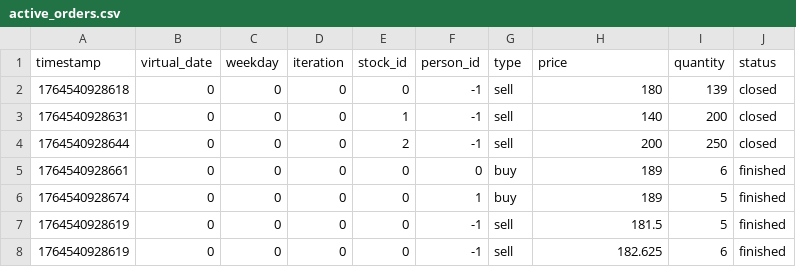
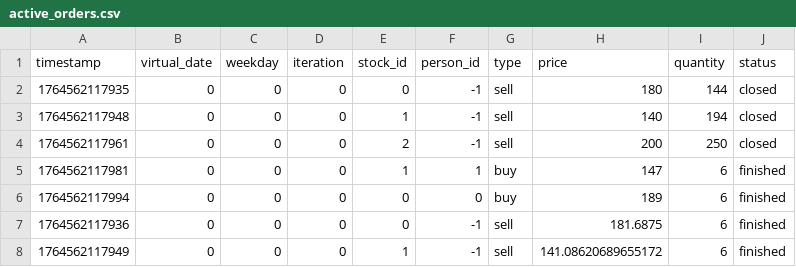
Before and after one commit to gcshen/GenAI-Agent-Trading-Arena, a CSV file: Agent-Trading-Arena/Stock_Main/save/test_smoke/tables/active_orders.csv, drawn as a sheet.

```diff
--- a/Agent-Trading-Arena/Stock_Main/save/test_smoke/tables/active_orders.csv
+++ b/Agent-Trading-Arena/Stock_Main/save/test_smoke/tables/active_orders.csv
@@ -1,8 +1,8 @@
 timestamp,virtual_date,weekday,iteration,stock_id,person_id,type,price,quantity,status
-1764540928618,0,0,0,0,-1,sell,180,139,closed
-1764540928631,0,0,0,1,-1,sell,140,200,closed
-1764540928644,0,0,0,2,-1,sell,200,250,closed
-1764540928661,0,0,0,0,0,buy,189,6,finished
-1764540928674,0,0,0,0,1,buy,189,5,finished
-1764540928619,0,0,0,0,-1,sell,181.5,5,finished
-1764540928619,0,0,0,0,-1,sell,182.625,6,finished
+1764562117935,0,0,0,0,-1,sell,180,144,closed
+1764562117948,0,0,0,1,-1,sell,140,194,closed
+1764562117961,0,0,0,2,-1,sell,200,250,closed
+1764562117981,0,0,0,1,1,buy,147,6,finished
+1764562117994,0,0,0,0,0,buy,189,6,finished
+1764562117936,0,0,0,0,-1,sell,181.6875,6,finished
+1764562117949,0,0,0,1,-1,sell,141.08620689655172,6,finished
```
Also changed, not shown: Agent-Trading-Arena/Stock_Main/save/test_smoke/tables/account.csv, Agent-Trading-Arena/Stock_Main/save/test_smoke/tables/memory.csv, 26 other files.
